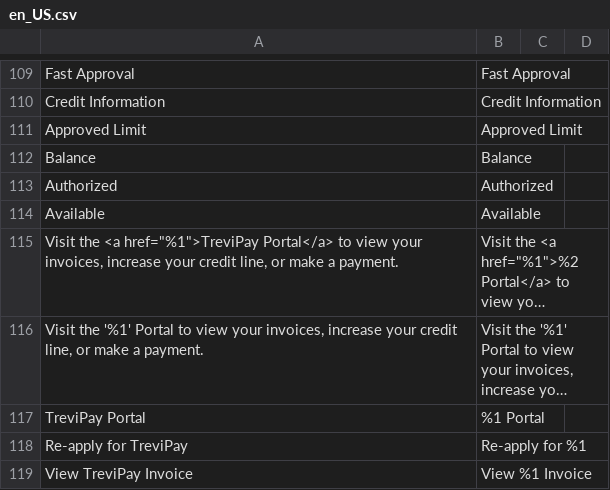
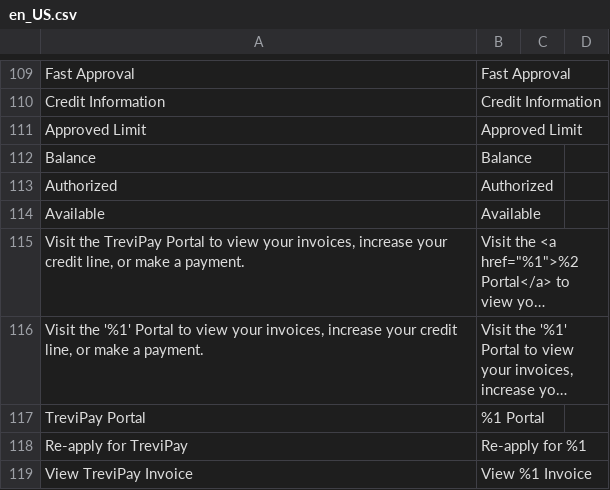
Before and after one commit to trevipay/trevipay-magento2, a CSV file: i18n/en_US.csv, drawn as a sheet; only a part is shown, gaps mark what is left out; long unchanged cells end in …; the diff names each change by its address in the sheet, - before the commit and + after, or states it on an @@ line.

```diff
--- a/i18n/en_US.csv
+++ b/i18n/en_US.csv
-A115: Visit the <a href="%1">TreviPay Portal</a> to view…
+A115: Visit the TreviPay Portal to view…
```
Also changed, not shown: 2 other files.
